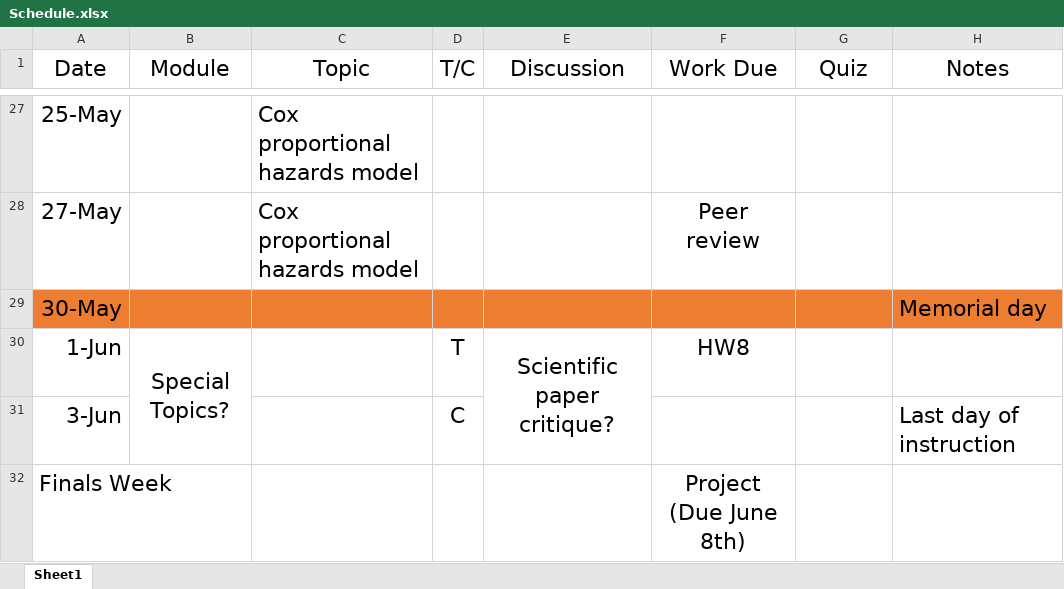
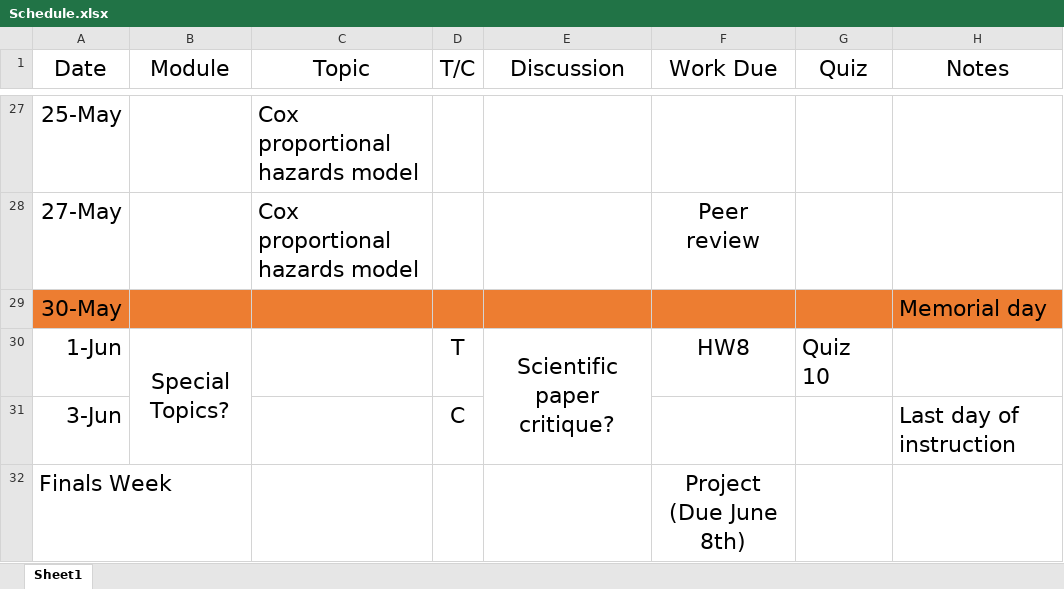
Before and after one commit to cwolock/BIOST311, an Excel workbook: Schedule.xlsx, sheet Sheet1, drawn as a sheet; only a part is shown, gaps mark what is left out; values as stored, in another font and other column widths than the file's, no borders; the diff covers the shown part only; the diff names each change by its address in the sheet, - before the commit and + after, or states it on an @@ line.

Commit message:
update schedule with quizzes

```diff
--- a/Schedule.xlsx (sheet Sheet1)
+++ b/Schedule.xlsx (sheet Sheet1)
-G30 (Quiz): (empty)
+G30 (Quiz): Quiz 10
```
Also changed, not shown: 9 edited cells elsewhere in this sheet, 4 other files.
